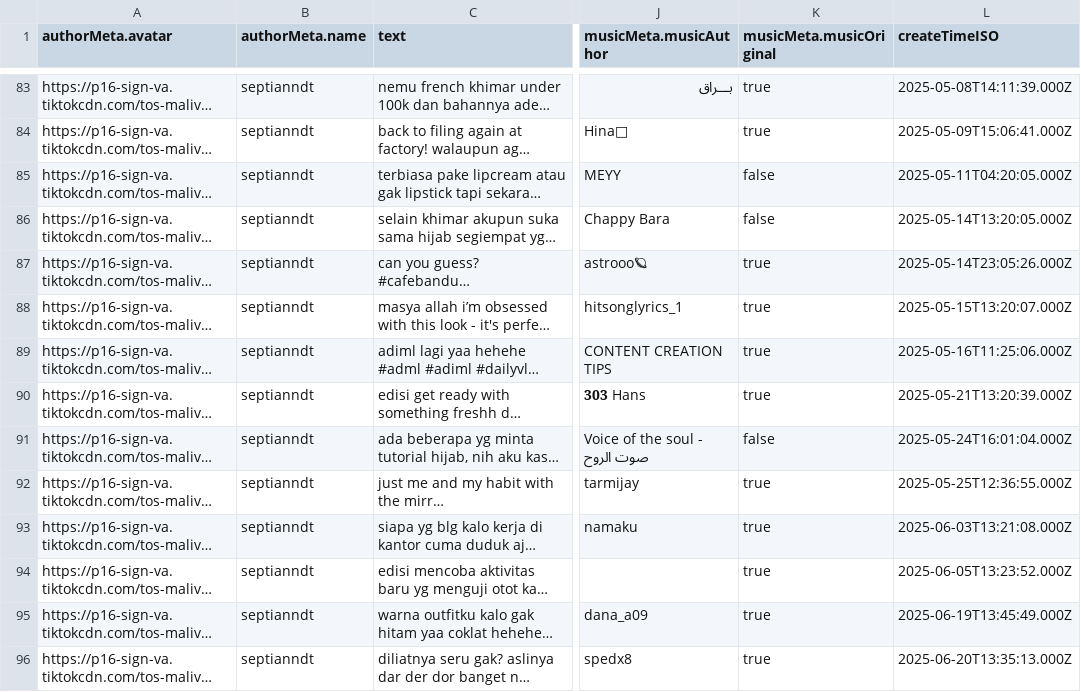
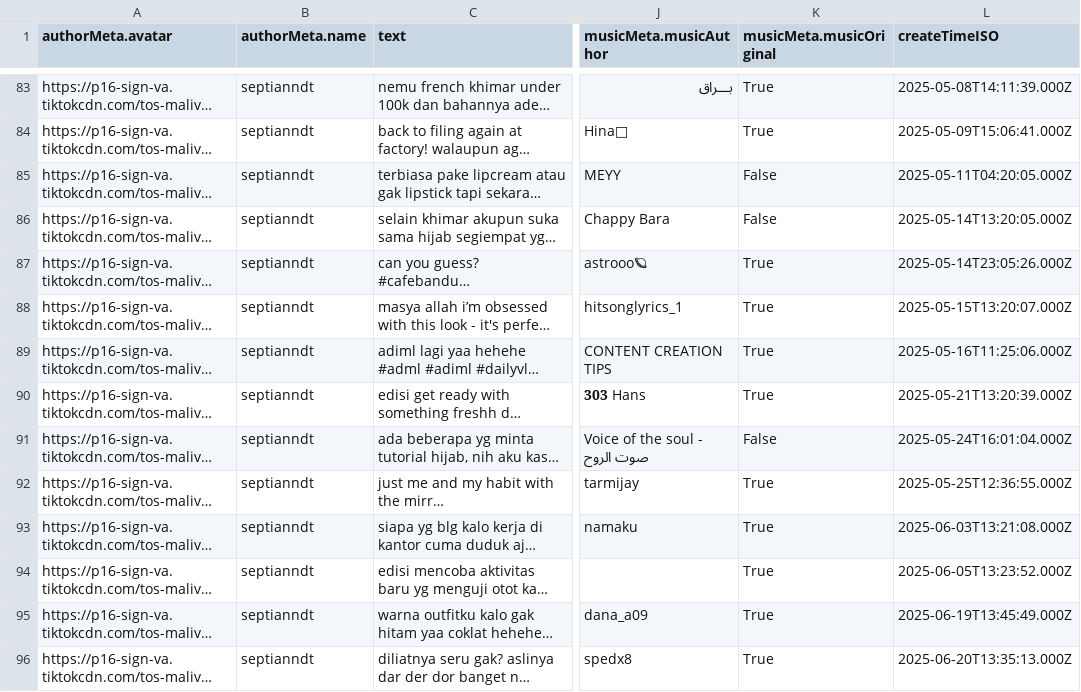
Before and after one commit to andragastia/tiktok-prediction-system-nighmode, a CSV file: data/dataset_tiktok.csv, drawn as a sheet; only a part is shown, gaps mark what is left out; long unchanged cells end in …; the diff covers the shown part only; the diff names each change by its address in the sheet, - before the commit and + after, or states it on an @@ line.

```diff
--- a/data/dataset_tiktok.csv
+++ b/data/dataset_tiktok.csv
-K83:K84 (musicMeta.musicOriginal): true
+K83:K84 (musicMeta.musicOriginal): True
-K85:K86 (musicMeta.musicOriginal): false
+K85:K86 (musicMeta.musicOriginal): False
-K87:K90 (musicMeta.musicOriginal): true
+K87:K90 (musicMeta.musicOriginal): True
-K91 (musicMeta.musicOriginal): false
+K91 (musicMeta.musicOriginal): False
-K92:K96 (musicMeta.musicOriginal): true
+K92:K96 (musicMeta.musicOriginal): True
```
Also changed, not shown: 2 added rows and 152 edited cells elsewhere in this file, 3 other files.
